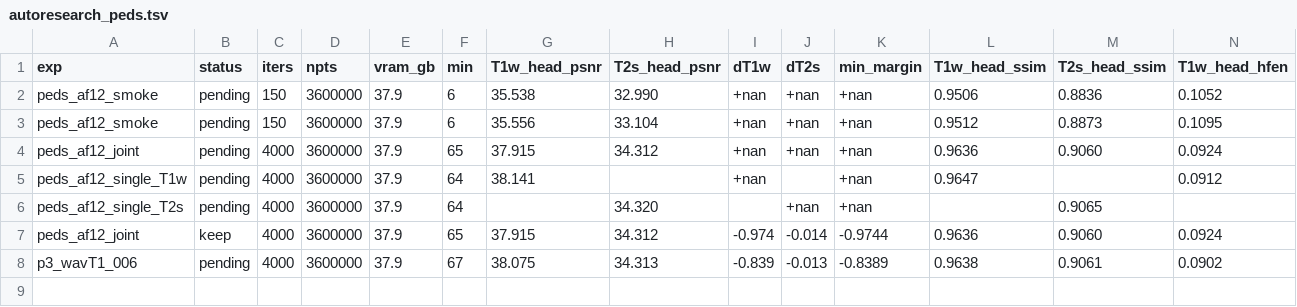
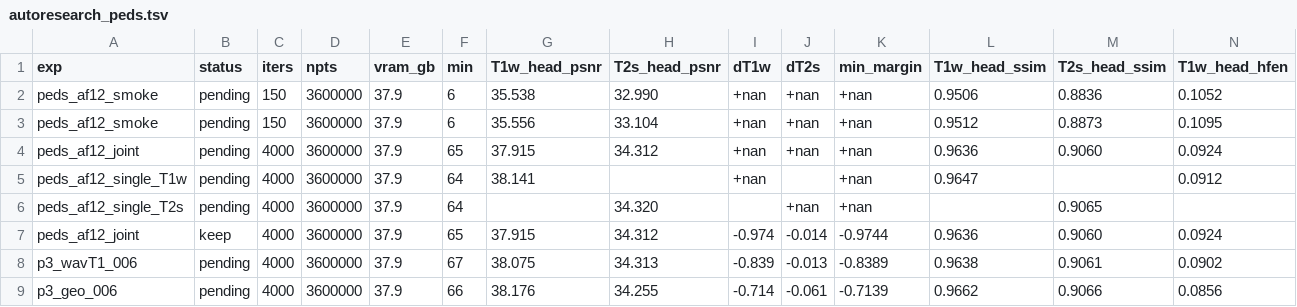
Before and after one commit to sober235/mcgs, a TSV file: autoresearch_peds.tsv, drawn as a sheet; only a part is shown; rows hold the shown columns only; the diff names each change by its address in the sheet, - before the commit and + after, or states it on an @@ line.

Commit message:
16yo mtp stage 3 round 1: the edge-TV weight is the stronger knob (+0.260 dB on T1w)
At lambda_geo 0.06 the T1w cells move together - PSNR 38.116, SSIM +0.0027, HFEN 0.0852, sharpness
0.836 - while T2s gives up 0.047 dB of PSNR for better SSIM, HFEN and sharpness, the cost of a knob
both channels share.

```diff
--- a/autoresearch_peds.tsv
+++ b/autoresearch_peds.tsv
+row 9: p3_geo_006 | pending | 4000 | 3600000 | 37.9 | 66 | 38.176 | 34.255 | -0.714 | -0.061 | -0.7139 | 0.9662 | 0.9066 | 0.0856
```
Also changed, not shown: 1 other file.
